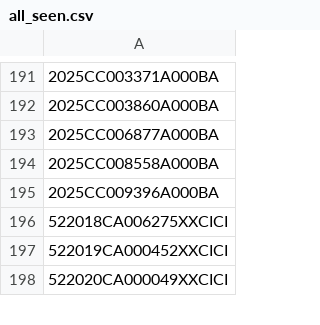
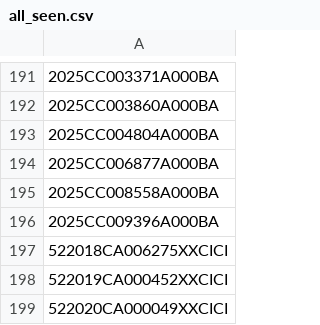
Before and after one commit to figlesias7/realforeclose-polk, a CSV file: data/all_seen.csv, drawn as a sheet; only a part is shown, gaps mark what is left out.

```diff
--- a/data/all_seen.csv
+++ b/data/all_seen.csv
@@ -192,2 +192,3 @@
 2025CC003860A000BA
+2025CC004804A000BA
 2025CC006877A000BA
```
Also changed, not shown: data/event_log.csv, 4 other files.
